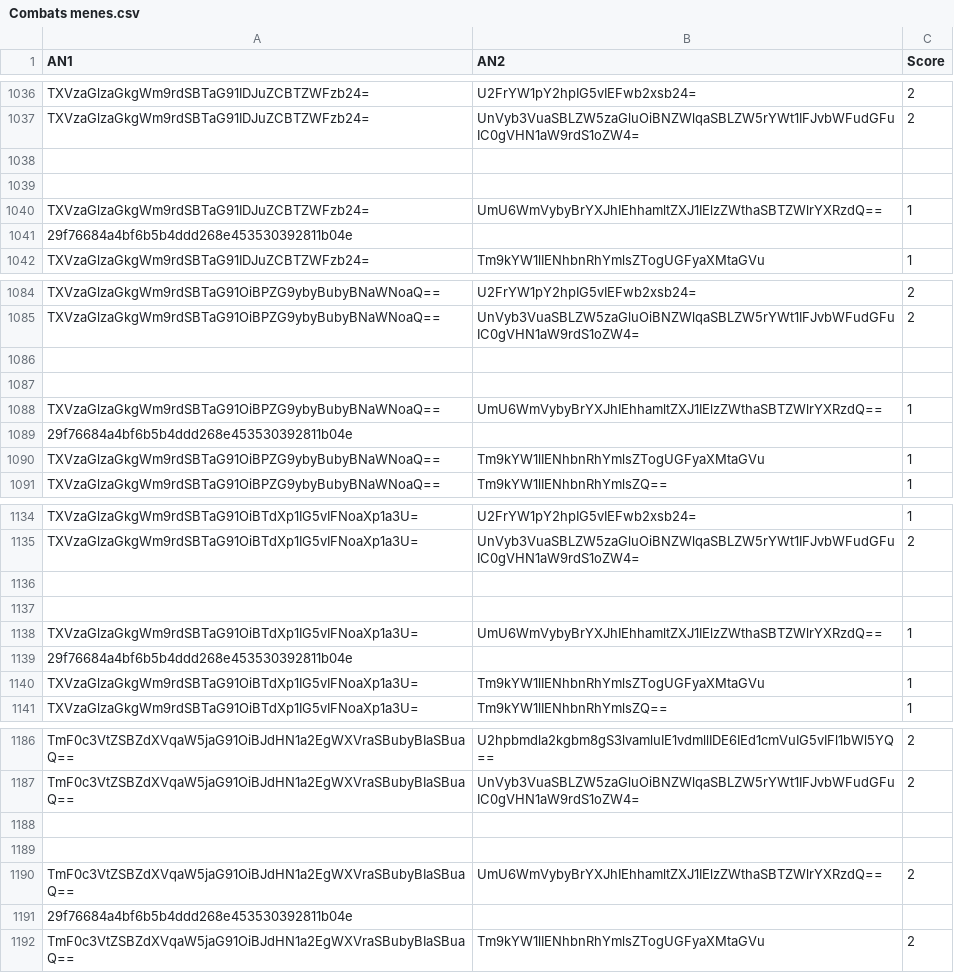
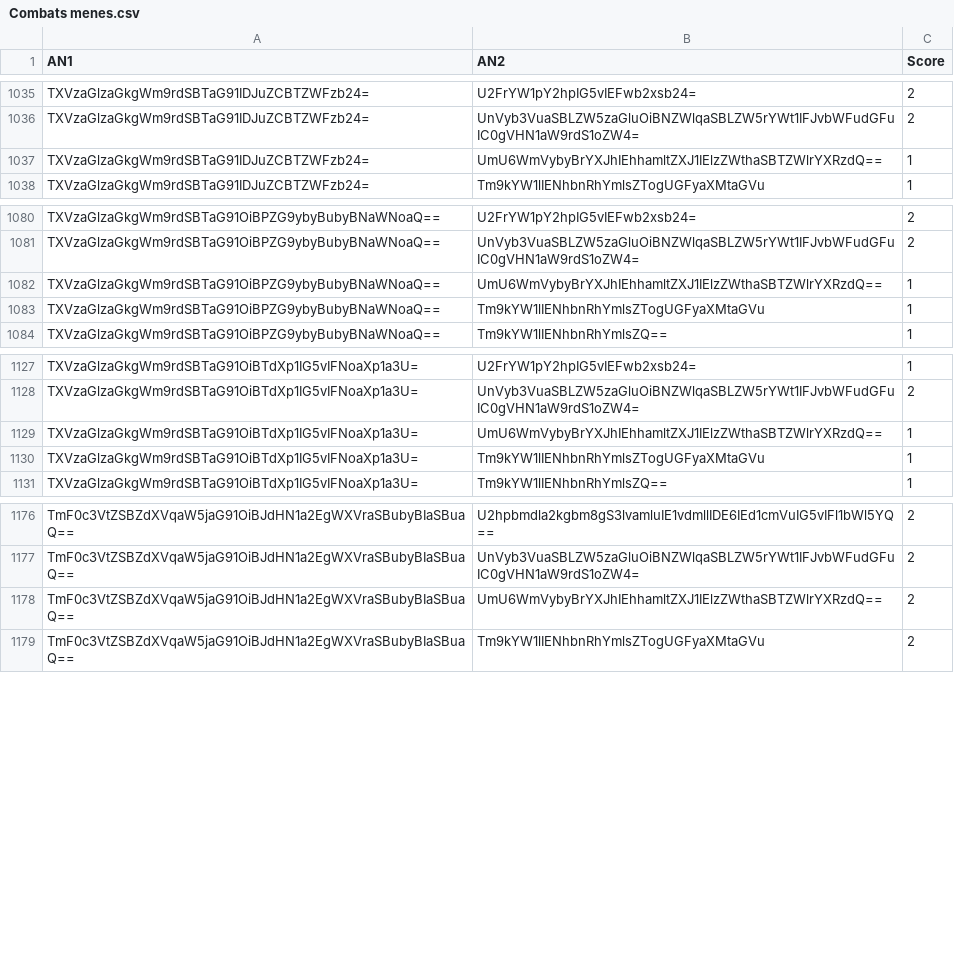
Before and after one commit to Reinaldodos/Anime, a CSV file: anidb jugement comparatif/Combats menes.csv, drawn as a sheet; only a part is shown, gaps mark what is left out; the diff covers the shown part only.

Commit message:
fix

```diff
--- a/anidb jugement comparatif/Combats menes.csv
+++ b/anidb jugement comparatif/Combats menes.csv
@@ -1037,6 +1036,3 @@ TXVzaGlzaGkgWm9rdSBTaG91IDJuZCBTZWFzb24=|U2FrYW1pY2hpIG5vIEFwb2xsb24=|2
 TXVzaGlzaGkgWm9rdSBTaG91IDJuZCBTZWFzb24=|UnVyb3VuaSBLZW5zaGluOiBNZWlqaSBLZW5rYWt1IFJvbWFudGFuIC0gVHN1aW9rdS1oZW4=|2
-
-
 TXVzaGlzaGkgWm9rdSBTaG91IDJuZCBTZWFzb24=|UmU6WmVybyBrYXJhIEhhamltZXJ1IElzZWthaSBTZWlrYXRzdQ==|1
- 29f76684a4bf6b5b4ddd268e453530392811b04e
 TXVzaGlzaGkgWm9rdSBTaG91IDJuZCBTZWFzb24=|Tm9kYW1lIENhbnRhYmlsZTogUGFyaXMtaGVu|1
@@ -1085,6 +1081,3 @@ TXVzaGlzaGkgWm9rdSBTaG91OiBPZG9ybyBubyBNaWNoaQ==|U2FrYW1pY2hpIG5vIEFwb2xsb24=|2
 TXVzaGlzaGkgWm9rdSBTaG91OiBPZG9ybyBubyBNaWNoaQ==|UnVyb3VuaSBLZW5zaGluOiBNZWlqaSBLZW5rYWt1IFJvbWFudGFuIC0gVHN1aW9rdS1oZW4=|2
-
-
 TXVzaGlzaGkgWm9rdSBTaG91OiBPZG9ybyBubyBNaWNoaQ==|UmU6WmVybyBrYXJhIEhhamltZXJ1IElzZWthaSBTZWlrYXRzdQ==|1
- 29f76684a4bf6b5b4ddd268e453530392811b04e
 TXVzaGlzaGkgWm9rdSBTaG91OiBPZG9ybyBubyBNaWNoaQ==|Tm9kYW1lIENhbnRhYmlsZTogUGFyaXMtaGVu|1
@@ -1135,6 +1128,3 @@ TXVzaGlzaGkgWm9rdSBTaG91OiBTdXp1IG5vIFNoaXp1a3U=|U2FrYW1pY2hpIG5vIEFwb2xsb24=|1
 TXVzaGlzaGkgWm9rdSBTaG91OiBTdXp1IG5vIFNoaXp1a3U=|UnVyb3VuaSBLZW5zaGluOiBNZWlqaSBLZW5rYWt1IFJvbWFudGFuIC0gVHN1aW9rdS1oZW4=|2
-
-
 TXVzaGlzaGkgWm9rdSBTaG91OiBTdXp1IG5vIFNoaXp1a3U=|UmU6WmVybyBrYXJhIEhhamltZXJ1IElzZWthaSBTZWlrYXRzdQ==|1
- 29f76684a4bf6b5b4ddd268e453530392811b04e
 TXVzaGlzaGkgWm9rdSBTaG91OiBTdXp1IG5vIFNoaXp1a3U=|Tm9kYW1lIENhbnRhYmlsZTogUGFyaXMtaGVu|1
@@ -1187,6 +1177,3 @@ TmF0c3VtZSBZdXVqaW5jaG91OiBJdHN1a2EgWXVraSBubyBIaSBuaQ==|U2hpbmdla2kgbm8gS3lvaml
 TmF0c3VtZSBZdXVqaW5jaG91OiBJdHN1a2EgWXVraSBubyBIaSBuaQ==|UnVyb3VuaSBLZW5zaGluOiBNZWlqaSBLZW5rYWt1IFJvbWFudGFuIC0gVHN1aW9rdS1oZW4=|2
-
-
 TmF0c3VtZSBZdXVqaW5jaG91OiBJdHN1a2EgWXVraSBubyBIaSBuaQ==|UmU6WmVybyBrYXJhIEhhamltZXJ1IElzZWthaSBTZWlrYXRzdQ==|2
- 29f76684a4bf6b5b4ddd268e453530392811b04e
 TmF0c3VtZSBZdXVqaW5jaG91OiBJdHN1a2EgWXVraSBubyBIaSBuaQ==|Tm9kYW1lIENhbnRhYmlsZTogUGFyaXMtaGVu|2
```
Also changed, not shown: 10 removed rows elsewhere in this file.
